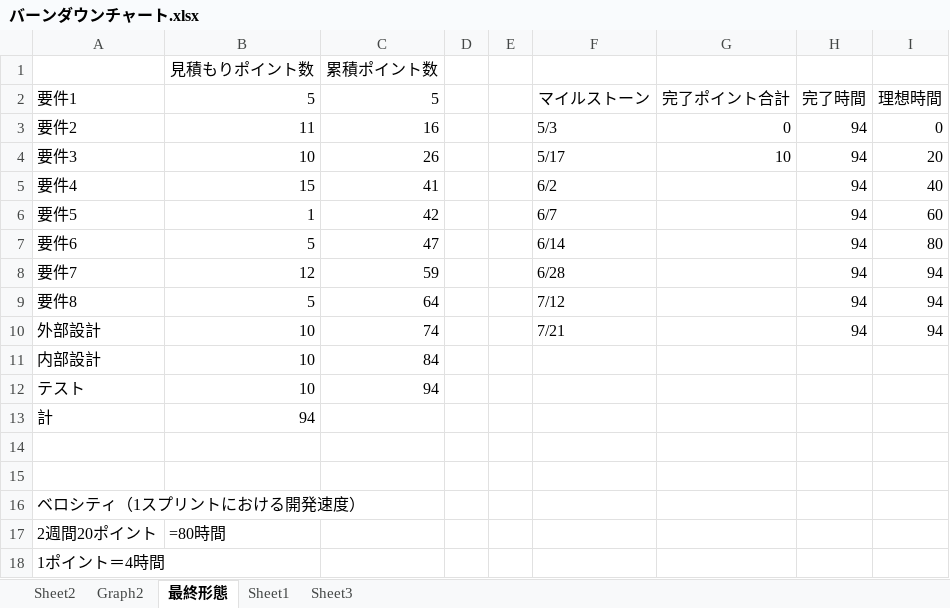
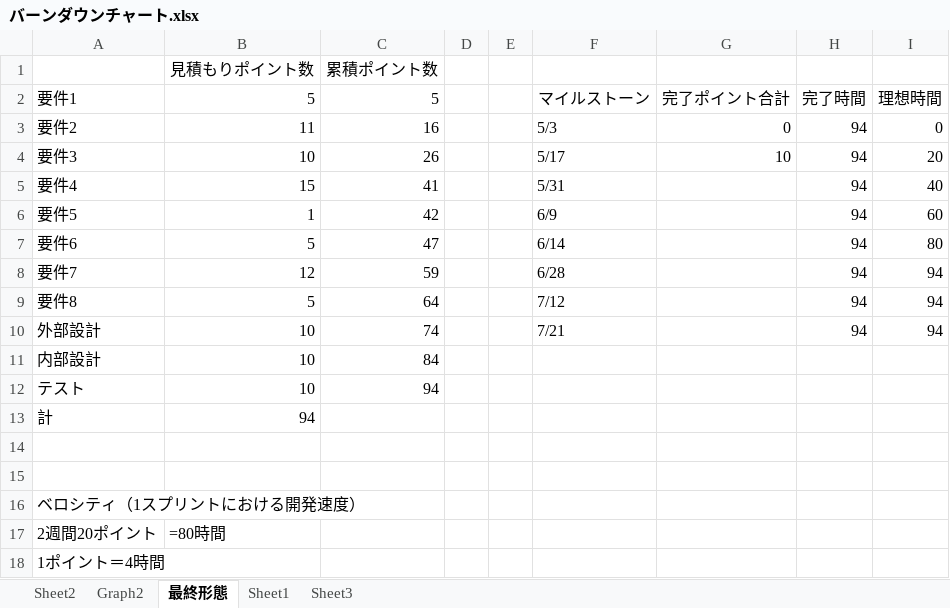
Before and after one commit to kazukiyoshida96/PM-, an Excel workbook: バーンダウンチャート.xlsx, sheet 最終形態, drawn as a sheet; values as stored, in another font and other column widths than the file's, no borders; the diff names each change by its address in the sheet, - before the commit and + after, or states it on an @@ line.

```diff
--- a/バーンダウンチャート.xlsx (sheet 最終形態)
+++ b/バーンダウンチャート.xlsx (sheet 最終形態)
-F5 (マイルストーン): 6/2
+F5 (マイルストーン): 5/31
-F6 (マイルストーン): 6/7
+F6 (マイルストーン): 6/9
```
Also changed, not shown: charts or pictures, 1 other file.
